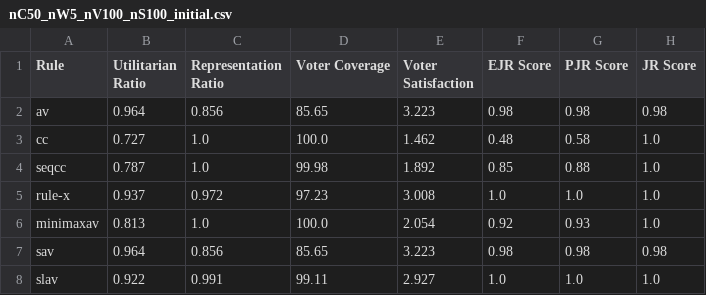
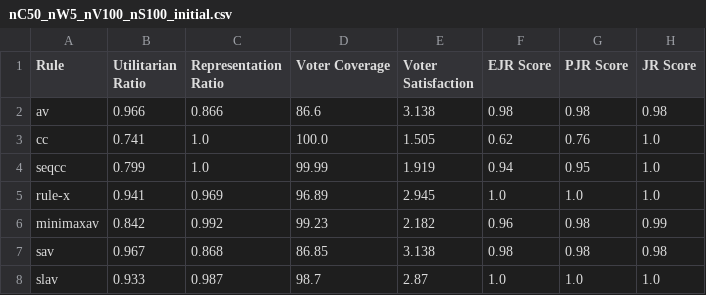
Before and after one commit to kanav-mehra/deliberation-voting, a CSV file: soc/results/nC50_nW5_nV100_nS100_initial.csv, drawn as a sheet; only a part is shown; the diff covers the shown part only.

```diff
--- a/soc/results/nC50_nW5_nV100_nS100_initial.csv
+++ b/soc/results/nC50_nW5_nV100_nS100_initial.csv
@@ -1,8 +1,8 @@
 Rule,Utilitarian Ratio,Representation Ratio,Voter Coverage,Voter Satisfaction,EJR Score,PJR Score,JR Score
-av,0.964,0.856,85.65,3.223,0.98,0.98,0.98
-cc,0.727,1.0,100.0,1.462,0.48,0.58,1.0
-seqcc,0.787,1.0,99.98,1.892,0.85,0.88,1.0
-rule-x,0.937,0.972,97.23,3.008,1.0,1.0,1.0
-minimaxav,0.813,1.0,100.0,2.054,0.92,0.93,1.0
-sav,0.964,0.856,85.65,3.223,0.98,0.98,0.98
-slav,0.922,0.991,99.11,2.927,1.0,1.0,1.0
+av,0.966,0.866,86.6,3.138,0.98,0.98,0.98
+cc,0.741,1.0,100.0,1.505,0.62,0.76,1.0
+seqcc,0.799,1.0,99.99,1.919,0.94,0.95,1.0
+rule-x,0.941,0.969,96.89,2.945,1.0,1.0,1.0
+minimaxav,0.842,0.992,99.23,2.182,0.96,0.98,0.99
+sav,0.967,0.868,86.85,3.138,0.98,0.98,0.98
+slav,0.933,0.987,98.7,2.87,1.0,1.0,1.0
```
Also changed, not shown: 22 edited cells elsewhere in this file, soc/results/nC50_nW5_nV100_nS100_final_hetero_demo.csv, soc/results/nC50_nW5_nV100_nS100_final_homo_demo.csv, 17 other files.
